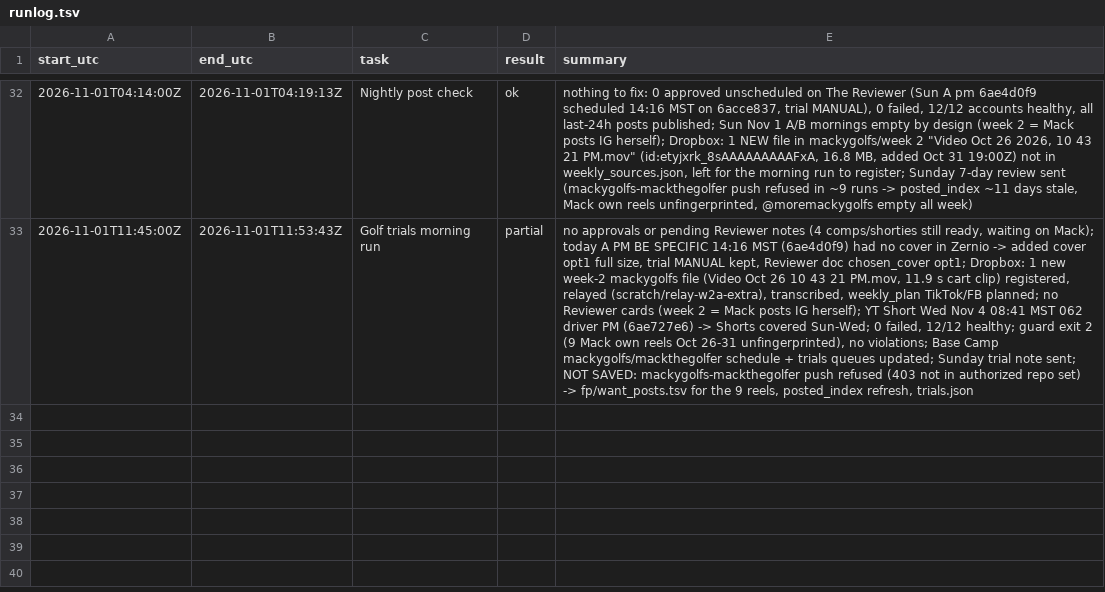
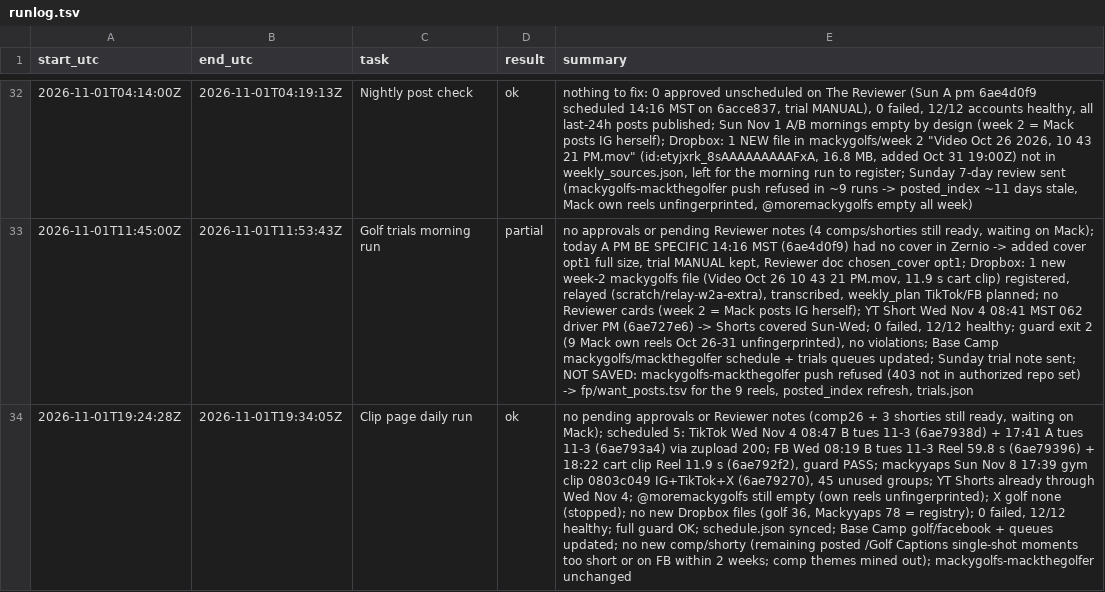
Before and after one commit to mack-fitz/clips, a TSV file: state/runlog.tsv, drawn as a sheet; only a part is shown, gaps mark what is left out; the diff names each change by its address in the sheet, - before the commit and + after, or states it on an @@ line.

```diff
--- a/state/runlog.tsv
+++ b/state/runlog.tsv
+row 34: 2026-11-01T19:24:28Z | 2026-11-01T19:34:05Z | Clip page daily run | ok | no pending approvals or Reviewer notes (comp26 + 3 shorties still ready, waiting on Mack); scheduled 5: TikTok Wed Nov 4 08:47 B tues 11-3 (6ae7938d) + 17:41 A tues 11-3 (6ae793a4) via zupload 200; FB Wed 08:19 B tues 11-3 Reel 59.8 s (6ae79396) + 18:22 cart clip Reel 11.9 s (6ae792f2), guard PASS; mackyyaps Sun Nov 8 17:39 gym clip 0803c049 IG+TikTok+X (6ae79270), 45 unused groups; YT Shorts already through Wed Nov 4; @moremackygolfs still empty (own reels unfingerprinted); X golf none (stopped); no new Dropbox files (golf 36, Mackyyaps 78 = registry); 0 failed, 12/12 healthy; full guard OK; schedule.json synced; Base Camp golf/facebook + queues updated; no new comp/shorty (remaining posted /Golf Captions single-shot moments too short or on FB within 2 weeks; comp themes mined out); mackygolfs-mackthegolfer unchanged
```
